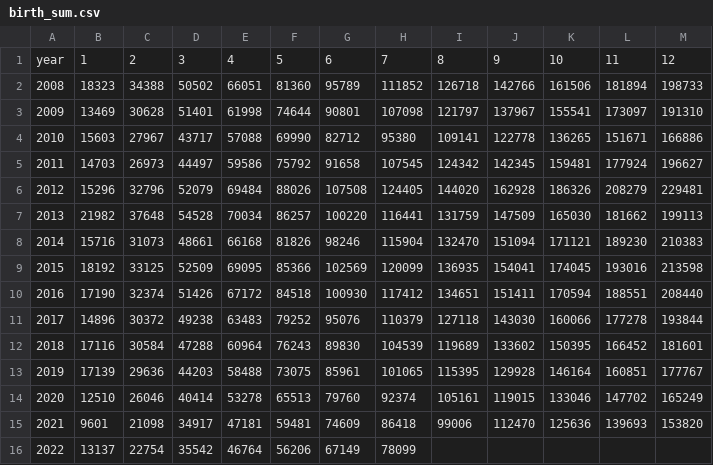
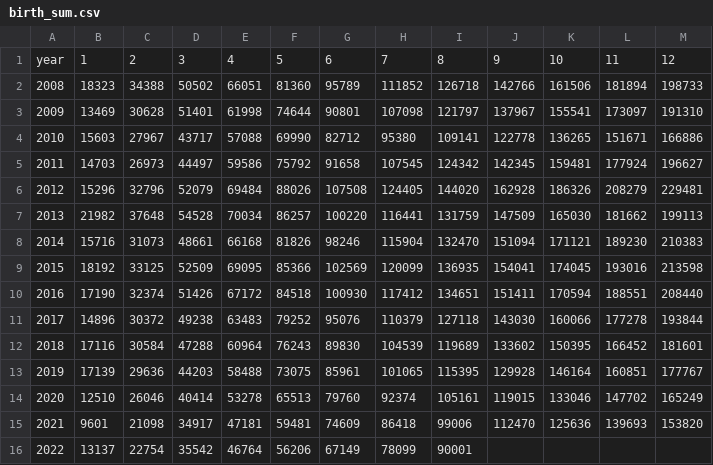
Before and after one commit to kiang/www.ris.gov.tw, a CSV file: docs/csv/birth_death/birth_sum.csv, drawn as a sheet.

```diff
--- a/docs/csv/birth_death/birth_sum.csv
+++ b/docs/csv/birth_death/birth_sum.csv
@@ -15,2 +15,2 @@ year,1,2,3,4,5,6,7,8,9,10,11,12
 2021,9601,21098,34917,47181,59481,74609,86418,99006,112470,125636,139693,153820
-2022,13137,22754,35542,46764,56206,67149,78099,,,,,
+2022,13137,22754,35542,46764,56206,67149,78099,90001,,,,
```
Also changed, not shown: docs/csv/birth_death/birth.csv, docs/csv/birth_death/death.csv, 2 other files.
